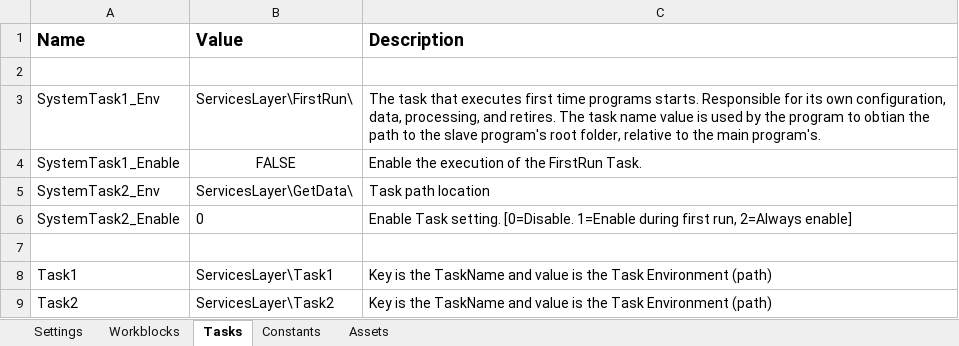
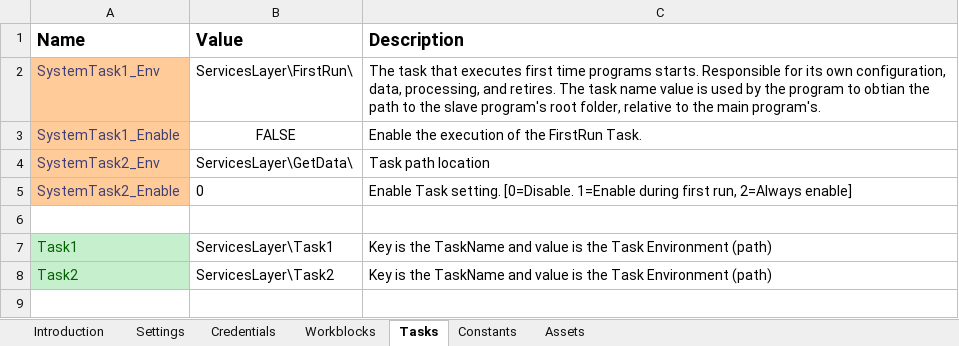
Before and after one commit to mihhdu/Enhanced-REFramework, an Excel workbook: Data/Config.xlsx, sheet Tasks, drawn as a sheet; values as stored, in another font and other column widths than the file's, no borders; removed rows and columns are numbered as before the commit, all else as after; the diff names each change by its address in the sheet, - before the commit and + after, or states it on an @@ line.

Commit message:
Minor adjustments in code. Introduction page to Config.xlsx, to be filled with instructions for dictionary usage. Keys marked according to usage

```diff
--- a/Data/Config.xlsx (sheet Tasks)
+++ b/Data/Config.xlsx (sheet Tasks)
+sheet tab: Introduction
+sheet tab: Credentials
-row 2: (empty)
@@ A2:A5 fill: none → #FFCC99, text colour: black → #3F3F76 @@
@@ A7:A8 fill: none → #C6EFCE, text colour: black → #006100 @@
```
Also changed, not shown: sheet Settings, sheet Constants, sheet Workblocks, ServicesLayer/FirstRun/Data/Config.xlsx, ServicesLayer/GetData/Data/Config.xlsx, 15 other files.
